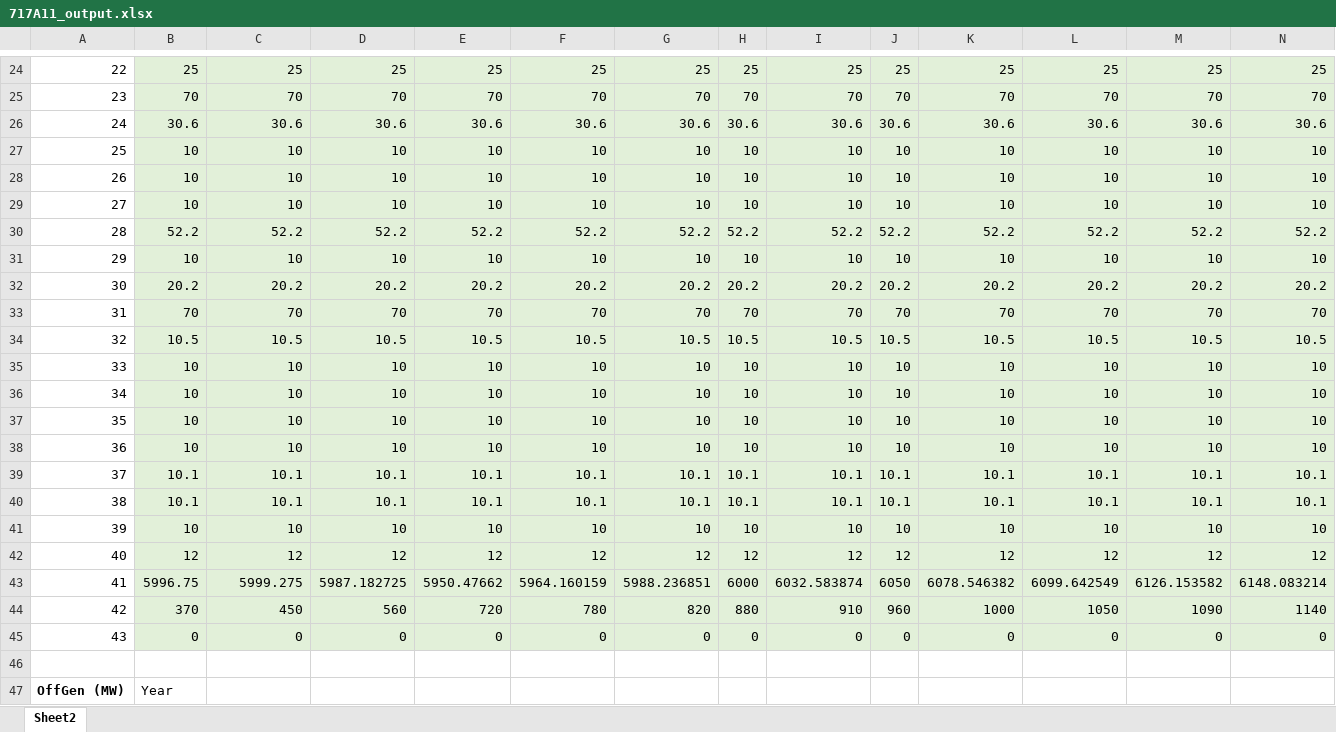
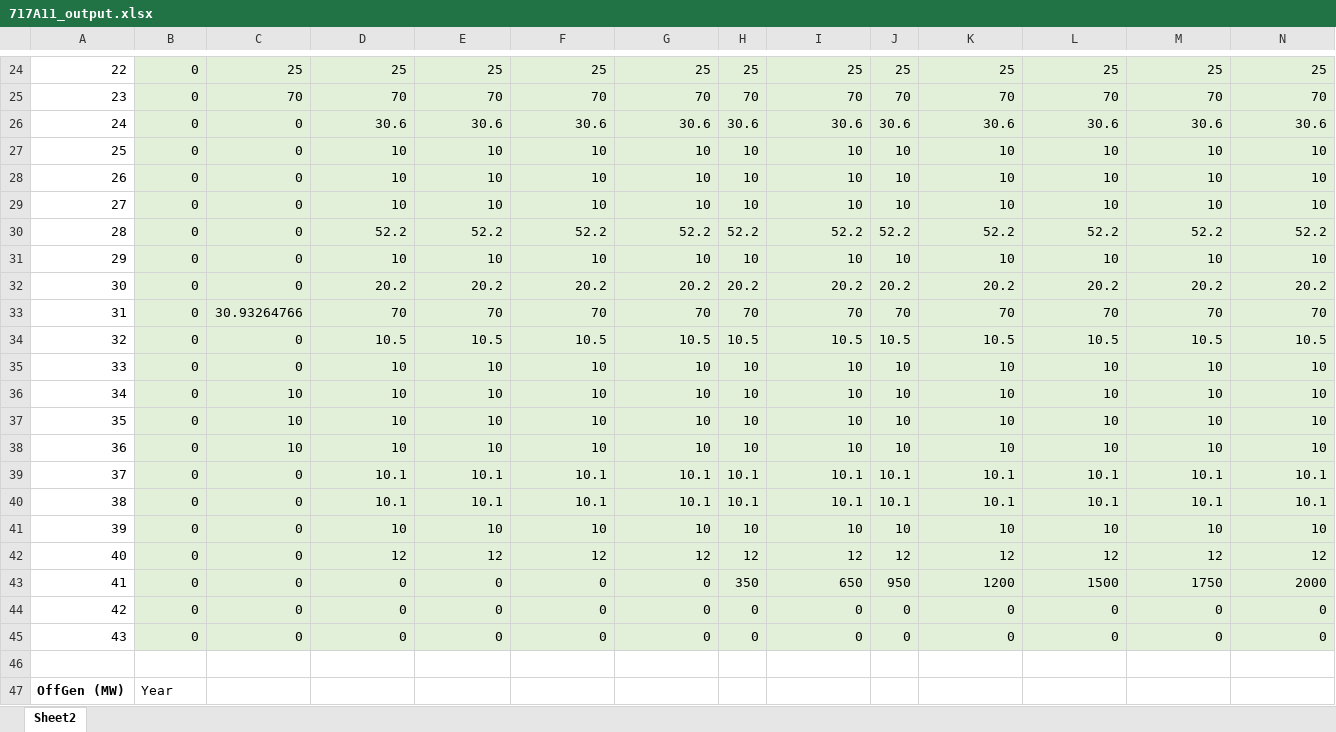
Before and after one commit to jawessel/ENV717A11, an Excel workbook: 717A11_output.xlsx, sheet Sheet2, drawn as a sheet; only a part is shown, gaps mark what is left out; values as stored, in another font and other column widths than the file's, no borders; removed rows and columns are numbered as before the commit, all else as after; rows hold the shown columns only; the diff covers the shown part only; the diff names each change by its address in the sheet, - before the commit and + after, or states it on an @@ line.

```diff
--- a/717A11_output.xlsx (sheet Sheet2)
+++ b/717A11_output.xlsx (sheet Sheet2)
-B24: 25
+B24: 0
-B25: 70
+B25: 0
-B26: 30.6
+B26: 0
-C26: 30.6
+C26: 0
-B27:B29: 10
+B27:B29: 0
-C27:C29: 10
+C27:C29: 0
-B30: 52.2
+B30: 0
-C30: 52.2
+C30: 0
-B31: 10
+B31: 0
-C31: 10
+C31: 0
-B32: 20.2
+B32: 0
-C32: 20.2
+C32: 0
-B33: 70
+B33: 0
-C33: 70
+C33: 30.93264766
-B34: 10.5
+B34: 0
-C34: 10.5
+C34: 0
-B35:B38: 10
+B35:B38: 0
-C35: 10
+C35: 0
-B39:B40: 10.1
+B39:B40: 0
-C39:C40: 10.1
+C39:C40: 0
-B41: 10
+B41: 0
-C41: 10
+C41: 0
-B42: 12
+B42: 0
-C42: 12
+C42: 0
-row 43: 41 | 5996.75 | 5999.275 | 5987.182725 | 5950.47662 | 5964.160159 | 5988.236851 | 6000 | 6032.583874 | 6050 | 6078.546382 | 6099.642549 | 6126.153582 | 6148.083214
-row 44: 42 | 370 | 450 | 560 | 720 | 780 | 820 | 880 | 910 | 960 | 1000 | 1050 | 1090 | 1140
+row 43: 41 | 0 | 0 | 0 | 0 | 0 | 0 | 350 | 650 | 950 | 1200 | 1500 | 1750 | 2000
+row 44: 42 | 0 | 0 | 0 | 0 | 0 | 0 | 0 | 0 | 0 | 0 | 0 | 0 | 0
```
Also changed, not shown: 19 added rows, 19 removed rows and 72 edited cells elsewhere in this sheet, 2 other files.
